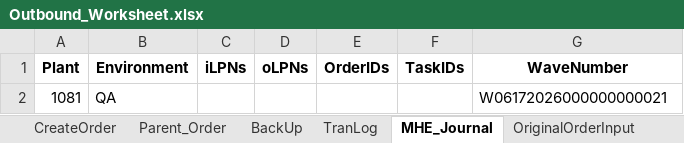
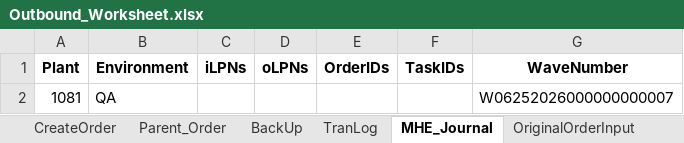
Before and after one commit to Vino0585/Nike, an Excel workbook: J30/Input_files/Outbound_Worksheet.xlsx, sheet MHE_Journal, drawn as a sheet; values as stored, in another font and other column widths than the file's, no borders; the diff names each change by its address in the sheet, - before the commit and + after, or states it on an @@ line.

```diff
--- a/J30/Input_files/Outbound_Worksheet.xlsx (sheet MHE_Journal)
+++ b/J30/Input_files/Outbound_Worksheet.xlsx (sheet MHE_Journal)
-G2 (WaveNumber): W06172026000000000021
+G2 (WaveNumber): W06252026000000000007
```
Also changed, not shown: sheet Parent_Order, J30/Input_files/WorkSheet.xlsx, 12 other files.
